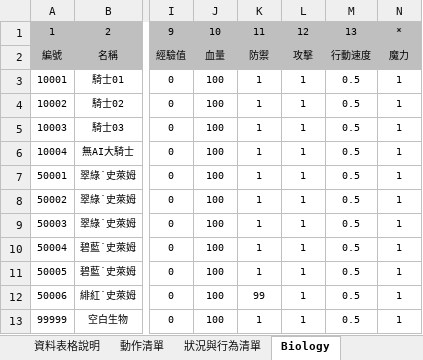
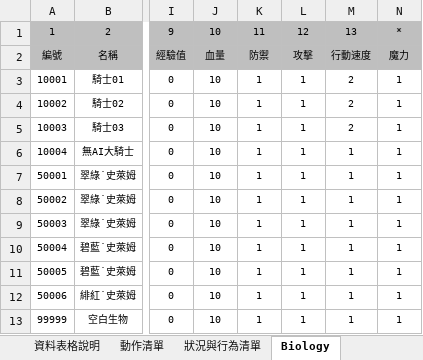
Before and after one commit to sakmor/uFantasy, an Excel workbook: 企劃資料/資料表格.xlsm, sheet Biology, drawn as a sheet; only a part is shown, gaps mark what is left out; values as stored, in another font and other column widths than the file's, no borders; the diff names each change by its address in the sheet, - before the commit and + after, or states it on an @@ line.

```diff
--- a/企劃資料/資料表格.xlsm (sheet Biology)
+++ b/企劃資料/資料表格.xlsm (sheet Biology)
-J3:J13: 100
+J3:J13: 10
-M3:M5: 0.5
+M3:M5: 2
-M6:M13: 0.5
+M6:M13: 1
-K12: 99
+K12: 1
```
Also changed, not shown: sheet BiologyAI, 5 other files.
